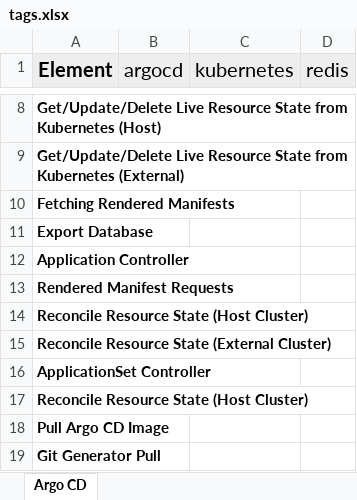
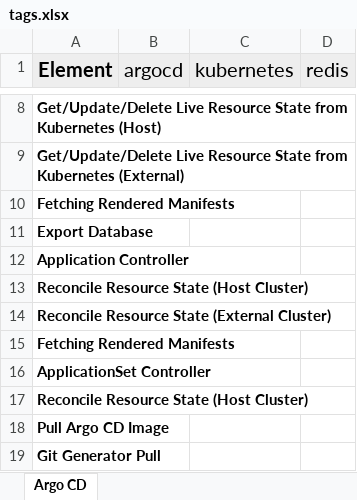
Before and after one commit to crenshaw-dev/argo-threagile, an Excel workbook: tags.xlsx, sheet Argo CD, drawn as a sheet; only a part is shown, gaps mark what is left out; values as stored, in another font and other column widths than the file's, no borders; removed rows and columns are numbered as before the commit, all else as after; the diff names each change by its address in the sheet, - before the commit and + after, or states it on an @@ line.

```diff
--- a/tags.xlsx (sheet Argo CD)
+++ b/tags.xlsx (sheet Argo CD)
-row 13: Rendered Manifest Requests
+row 15: Fetching Rendered Manifests
```
Also changed, not shown: risks.xlsx, 7 other files.
